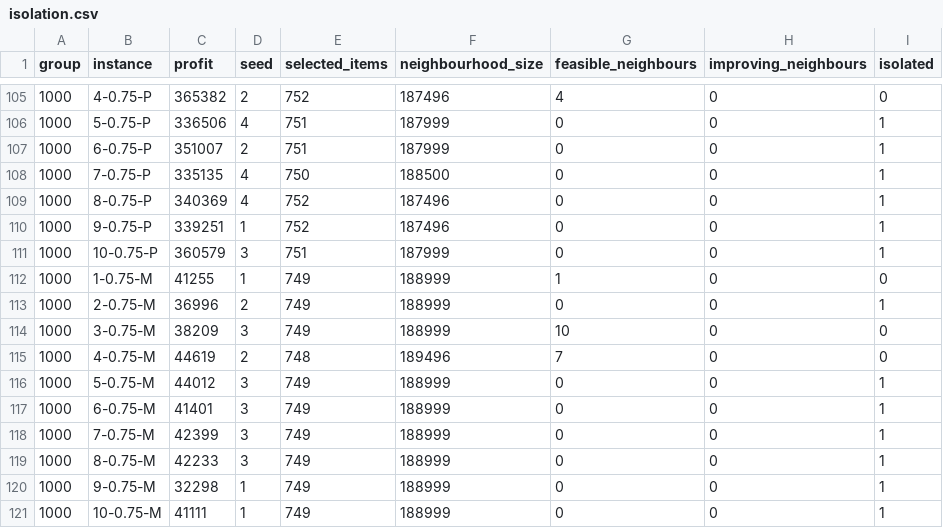
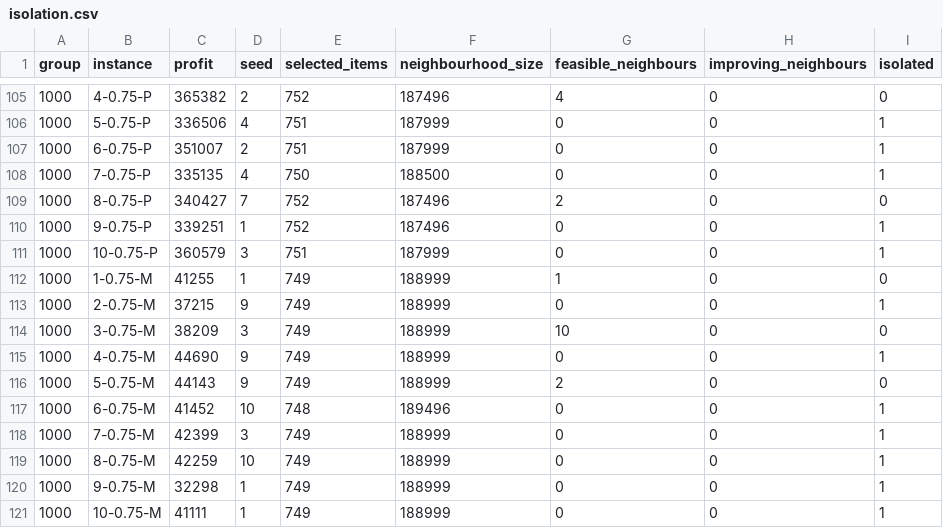
Before and after one commit to rubincus/mdmkp-gpu-cooperative-search-results, a CSV file: data/isolation.csv, drawn as a sheet; only a part is shown, gaps mark what is left out; the diff covers the shown part only.

```diff
--- a/data/isolation.csv
+++ b/data/isolation.csv
@@ -108,3 +108,3 @@ group,instance,profit,seed,selected_items,neighbourhood_size,feasible_neighbours
 1000,7-0.75-P,335135,4,750,188500,0,0,1
-1000,8-0.75-P,340369,4,752,187496,0,0,1
+1000,8-0.75-P,340427,7,752,187496,2,0,0
 1000,9-0.75-P,339251,1,752,187496,0,0,1
@@ -112,9 +112,9 @@ group,instance,profit,seed,selected_items,neighbourhood_size,feasible_neighbours
 1000,1-0.75-M,41255,1,749,188999,1,0,0
-1000,2-0.75-M,36996,2,749,188999,0,0,1
+1000,2-0.75-M,37215,9,749,188999,0,0,1
 1000,3-0.75-M,38209,3,749,188999,10,0,0
-1000,4-0.75-M,44619,2,748,189496,7,0,0
-1000,5-0.75-M,44012,3,749,188999,0,0,1
-1000,6-0.75-M,41401,3,749,188999,0,0,1
+1000,4-0.75-M,44690,9,749,188999,0,0,1
+1000,5-0.75-M,44143,9,749,188999,2,0,0
+1000,6-0.75-M,41452,10,748,189496,0,0,1
 1000,7-0.75-M,42399,3,749,188999,0,0,1
-1000,8-0.75-M,42233,3,749,188999,0,0,1
+1000,8-0.75-M,42259,10,749,188999,0,0,1
 1000,9-0.75-M,32298,1,749,188999,0,0,1
```
Also changed, not shown: 5 added rows, 5 removed rows and 52 edited cells elsewhere in this file, data/campaign/summary.csv, data/code_digests.csv, 31 other files.
